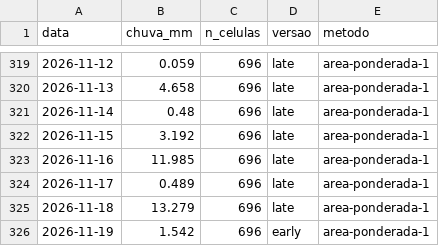
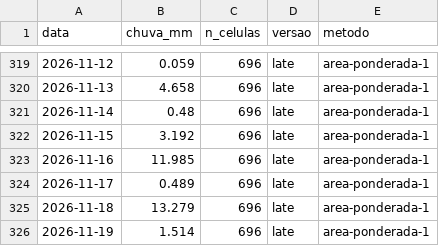
Before and after one commit to dlpena/iguacu-painel, a CSV file: dados/merge/chuva_bacia_diaria.csv, drawn as a sheet; only a part is shown, gaps mark what is left out.

```diff
--- a/dados/merge/chuva_bacia_diaria.csv
+++ b/dados/merge/chuva_bacia_diaria.csv
@@ -325,2 +325,2 @@ data,chuva_mm,n_celulas,versao,metodo
 2026-11-18,13.279,696,late,area-ponderada-1
-2026-11-19,1.542,696,early,area-ponderada-1
+2026-11-19,1.514,696,late,area-ponderada-1
```
Also changed, not shown: 42 other files.
